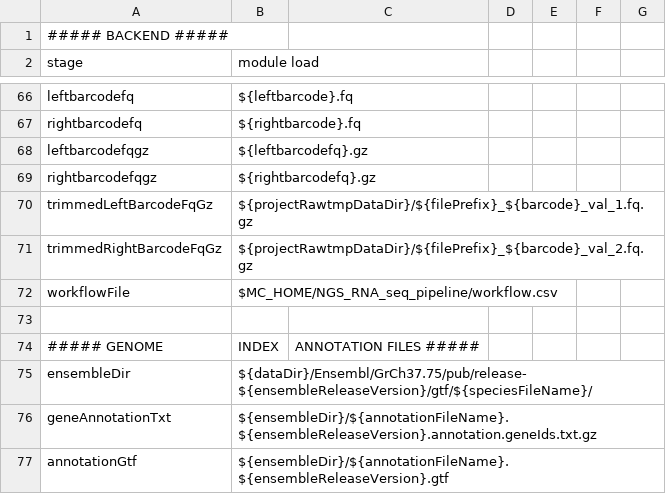
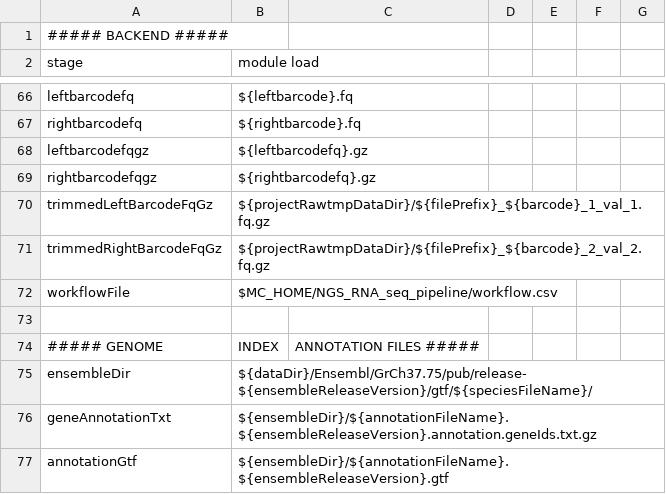
Before and after one commit to molgenis/NGS_RNA, a CSV file: parameters.csv, drawn as a sheet; only a part is shown, gaps mark what is left out.

Commit message:
shellcheck updates TrimReads_TrimGalore.sh AddOrReplaceReeadGroups.sh Stranded.sh HTSeq_count.sh and update parameters.csv

```diff
--- a/parameters.csv
+++ b/parameters.csv
@@ -69,4 +69,4 @@ leftbarcodefqgz,${leftbarcodefq}.gz
 rightbarcodefqgz,${rightbarcodefq}.gz
-trimmedLeftBarcodeFqGz,${projectRawtmpDataDir}/${filePrefix}_${barcode}_val_1.fq.gz
-trimmedRightBarcodeFqGz,${projectRawtmpDataDir}/${filePrefix}_${barcode}_val_2.fq.gz
+trimmedLeftBarcodeFqGz,${projectRawtmpDataDir}/${filePrefix}_${barcode}_1_val_1.fq.gz
+trimmedRightBarcodeFqGz,${projectRawtmpDataDir}/${filePrefix}_${barcode}_2_val_2.fq.gz
 workflowFile,$MC_HOME/NGS_RNA_seq_pipeline/workflow.csv
```
Also changed, not shown: 4 other files.
